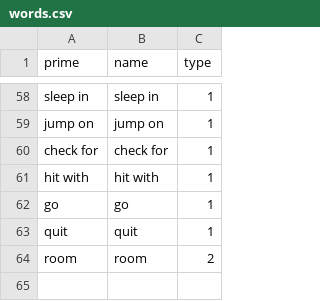
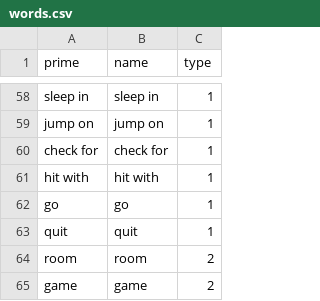
Before and after one commit to regreaves/TGTAEM, a CSV file: ta_eclipse/src/csvFiles/words.csv, drawn as a sheet; only a part is shown, gaps mark what is left out; the diff names each change by its address in the sheet, - before the commit and + after, or states it on an @@ line.

Commit message:
Update words.csv

```diff
--- a/ta_eclipse/src/csvFiles/words.csv
+++ b/ta_eclipse/src/csvFiles/words.csv
+row 65: game | game | 2
```
